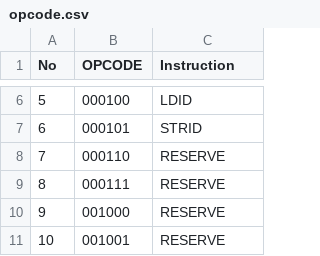
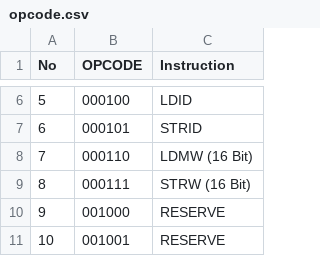
Before and after one commit to Deltalay/simple_cpu, a CSV file: opcode.csv, drawn as a sheet; only a part is shown, gaps mark what is left out.

```diff
--- a/opcode.csv
+++ b/opcode.csv
@@ -7,4 +7,4 @@ No	OPCODE	Instruction
 6	000101	STRID
-7	000110	RESERVE
-8	000111	RESERVE
+7	000110	LDMW (16 Bit)
+8	000111	STRW (16 Bit)
 9	001000	RESERVE
```
Also changed, not shown: 4 other files.
